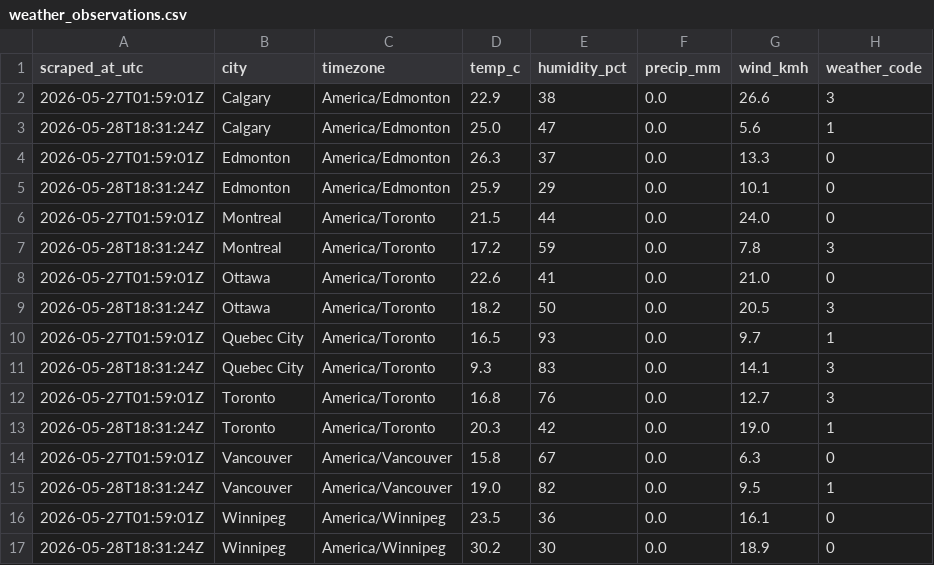
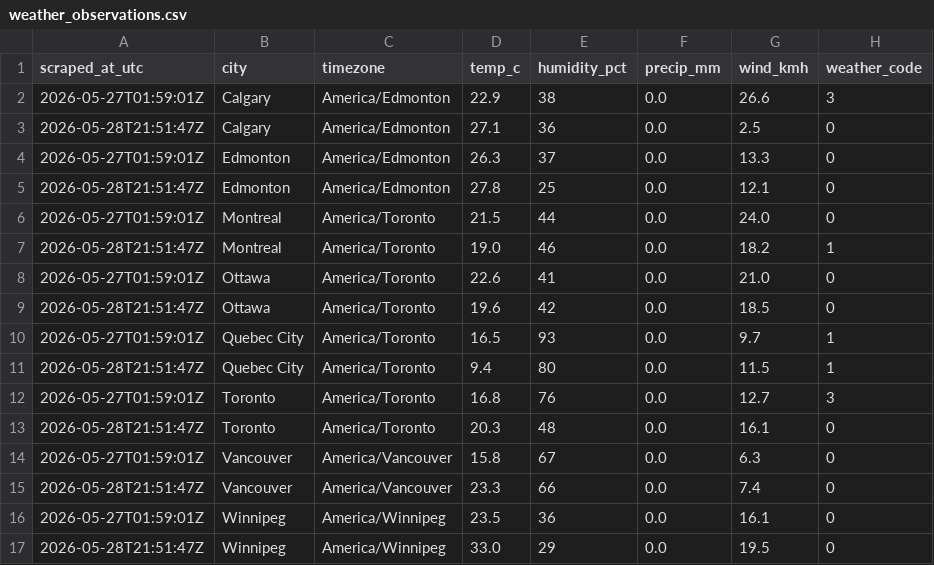
Before and after one commit to imran-ahmed377/weathertracker-ai, a CSV file: output/weather_observations.csv, drawn as a sheet.

```diff
--- a/output/weather_observations.csv
+++ b/output/weather_observations.csv
@@ -2,16 +2,16 @@ scraped_at_utc,city,timezone,temp_c,humidity_pct,precip_mm,wind_kmh,weather_code
 2026-05-27T01:59:01Z,Calgary,America/Edmonton,22.9,38,0.0,26.6,3
-2026-05-28T18:31:24Z,Calgary,America/Edmonton,25.0,47,0.0,5.6,1
+2026-05-28T21:51:47Z,Calgary,America/Edmonton,27.1,36,0.0,2.5,0
 2026-05-27T01:59:01Z,Edmonton,America/Edmonton,26.3,37,0.0,13.3,0
-2026-05-28T18:31:24Z,Edmonton,America/Edmonton,25.9,29,0.0,10.1,0
+2026-05-28T21:51:47Z,Edmonton,America/Edmonton,27.8,25,0.0,12.1,0
 2026-05-27T01:59:01Z,Montreal,America/Toronto,21.5,44,0.0,24.0,0
-2026-05-28T18:31:24Z,Montreal,America/Toronto,17.2,59,0.0,7.8,3
+2026-05-28T21:51:47Z,Montreal,America/Toronto,19.0,46,0.0,18.2,1
 2026-05-27T01:59:01Z,Ottawa,America/Toronto,22.6,41,0.0,21.0,0
-2026-05-28T18:31:24Z,Ottawa,America/Toronto,18.2,50,0.0,20.5,3
+2026-05-28T21:51:47Z,Ottawa,America/Toronto,19.6,42,0.0,18.5,0
 2026-05-27T01:59:01Z,Quebec City,America/Toronto,16.5,93,0.0,9.7,1
-2026-05-28T18:31:24Z,Quebec City,America/Toronto,9.3,83,0.0,14.1,3
+2026-05-28T21:51:47Z,Quebec City,America/Toronto,9.4,80,0.0,11.5,1
 2026-05-27T01:59:01Z,Toronto,America/Toronto,16.8,76,0.0,12.7,3
-2026-05-28T18:31:24Z,Toronto,America/Toronto,20.3,42,0.0,19.0,1
+2026-05-28T21:51:47Z,Toronto,America/Toronto,20.3,48,0.0,16.1,0
 2026-05-27T01:59:01Z,Vancouver,America/Vancouver,15.8,67,0.0,6.3,0
-2026-05-28T18:31:24Z,Vancouver,America/Vancouver,19.0,82,0.0,9.5,1
+2026-05-28T21:51:47Z,Vancouver,America/Vancouver,23.3,66,0.0,7.4,0
 2026-05-27T01:59:01Z,Winnipeg,America/Winnipeg,23.5,36,0.0,16.1,0
-2026-05-28T18:31:24Z,Winnipeg,America/Winnipeg,30.2,30,0.0,18.9,0
+2026-05-28T21:51:47Z,Winnipeg,America/Winnipeg,33.0,29,0.0,19.5,0
```
Also changed, not shown: output/weather_daily.csv, 9 other files.
